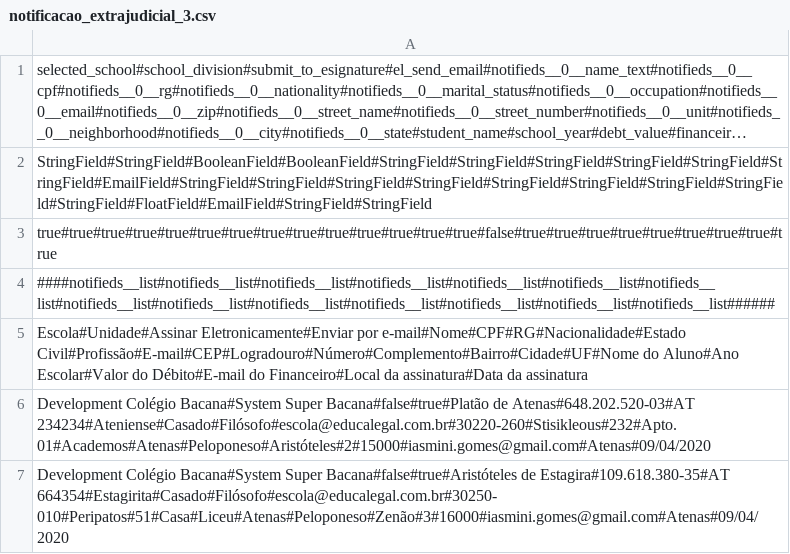
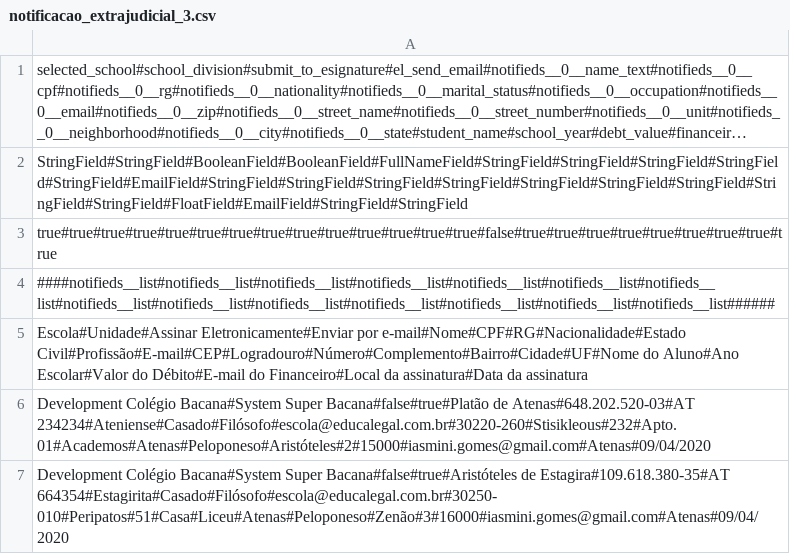
Before and after one commit to rvnovaes/educalegal, a CSV file: web/document/sample_data_sources/notificacao_extrajudicial_3.csv, drawn as a sheet; long unchanged cells end in …; the diff names each change by its address in the sheet, - before the commit and + after, or states it on an @@ line.

```diff
--- a/web/document/sample_data_sources/notificacao_extrajudicial_3.csv
+++ b/web/document/sample_data_sources/notificacao_extrajudicial_3.csv
-A2: StringField#StringField#BooleanField#BooleanField#StringField#StringField#StringField#StringField#StringField#StringField#EmailField#StringField#StringField#StringField#StringField#StringField#StringField#StringField#StringField#StringField#FloatField#EmailField#StringField#StringField
+A2: StringField#StringField#BooleanField#BooleanField#FullNameField#StringField#StringField#StringField#StringField#StringField#EmailField#StringField#StringField#StringField#StringField#StringField#StringField#StringField#StringField#StringField#FloatField#EmailField#StringField#StringField
```
Also changed, not shown: web/document/sample_data_sources/acordos-individuais-trabalhistas-v8.csv, web/document/sample_data_sources/contrato-prestacao-servicos-educacionais-v3.csv, 6 other files.
